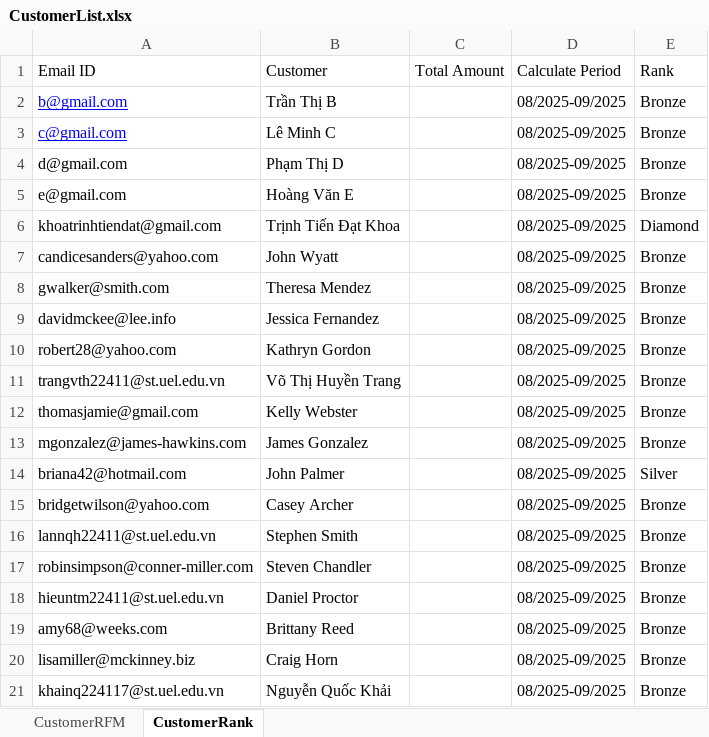
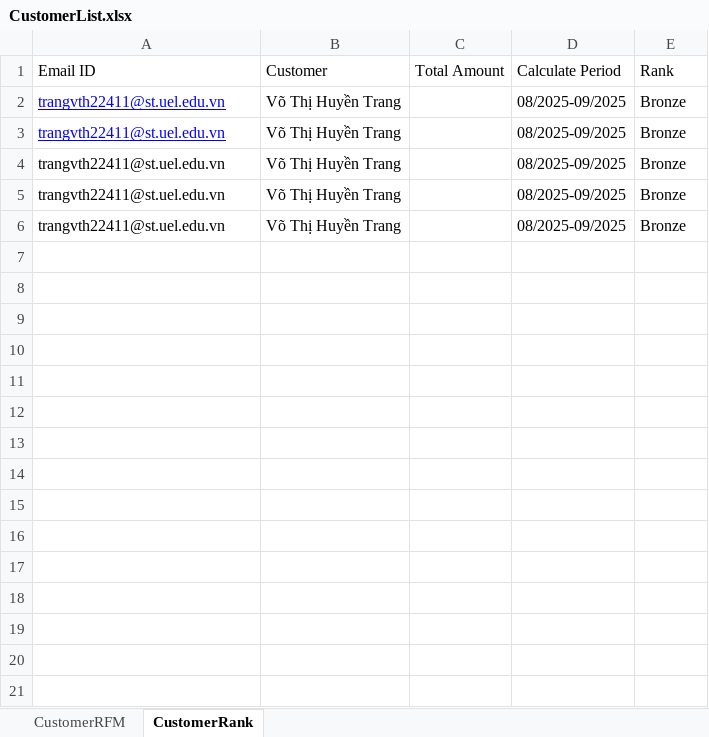
Before and after one commit to khai-nguyen-quoc/CRM_PPA, an Excel workbook: CustomerList.xlsx, sheet CustomerRank, drawn as a sheet; values as stored, in another font and other column widths than the file's, no borders; removed rows and columns are numbered as before the commit, all else as after; the diff names each change by its address in the sheet, - before the commit and + after, or states it on an @@ line.

```diff
--- a/CustomerList.xlsx (sheet CustomerRank)
+++ b/CustomerList.xlsx (sheet CustomerRank)
-row 2: b@gmail.com | Trần Thị B |  | 08/2025-09/2025 | Bronze
-row 3: c@gmail.com | Lê Minh C |  | 08/2025-09/2025 | Bronze
-row 4: d@gmail.com | Phạm Thị D |  | 08/2025-09/2025 | Bronze
-row 5: e@gmail.com | Hoàng Văn E |  | 08/2025-09/2025 | Bronze
-row 6: khoatrinhtiendat@gmail.com | Trịnh Tiến Đạt Khoa |  | 08/2025-09/2025 | Diamond
-row 7: candicesanders@yahoo.com | John Wyatt |  | 08/2025-09/2025 | Bronze
-row 8: gwalker@smith.com | Theresa Mendez |  | 08/2025-09/2025 | Bronze
-row 9: davidmckee@lee.info | Jessica Fernandez |  | 08/2025-09/2025 | Bronze
-row 10: robert28@yahoo.com | Kathryn Gordon |  | 08/2025-09/2025 | Bronze
@@ A2 underline: off → on, text colour: black → #0000FF @@
-row 12: thomasjamie@gmail.com | Kelly Webster |  | 08/2025-09/2025 | Bronze
-row 13: mgonzalez@james-hawkins.com | James Gonzalez |  | 08/2025-09/2025 | Bronze
-row 14: briana42@hotmail.com | John Palmer |  | 08/2025-09/2025 | Silver
-row 15: bridgetwilson@yahoo.com | Casey Archer |  | 08/2025-09/2025 | Bronze
-A3: lannqh22411@st.uel.edu.vn
+A3: trangvth22411@st.uel.edu.vn
@@ A3 underline: off → on, text colour: black → #0000FF @@
-B3: Stephen Smith
+B3: Võ Thị Huyền Trang
-row 17: robinsimpson@conner-miller.com | Steven Chandler |  | 08/2025-09/2025 | Bronze
-A4: hieuntm22411@st.uel.edu.vn
+A4: trangvth22411@st.uel.edu.vn
-B4: Daniel Proctor
+B4: Võ Thị Huyền Trang
-row 19: amy68@weeks.com | Brittany Reed |  | 08/2025-09/2025 | Bronze
-A5: lisamiller@mckinney.biz
+A5: trangvth22411@st.uel.edu.vn
-B5: Craig Horn
+B5: Võ Thị Huyền Trang
-A6: khainq224117@st.uel.edu.vn
+A6: trangvth22411@st.uel.edu.vn
-B6: Nguyễn Quốc Khải
+B6: Võ Thị Huyền Trang
```
Also changed, not shown: Data/Don_hang_6thang.xlsx, 12 other files.
